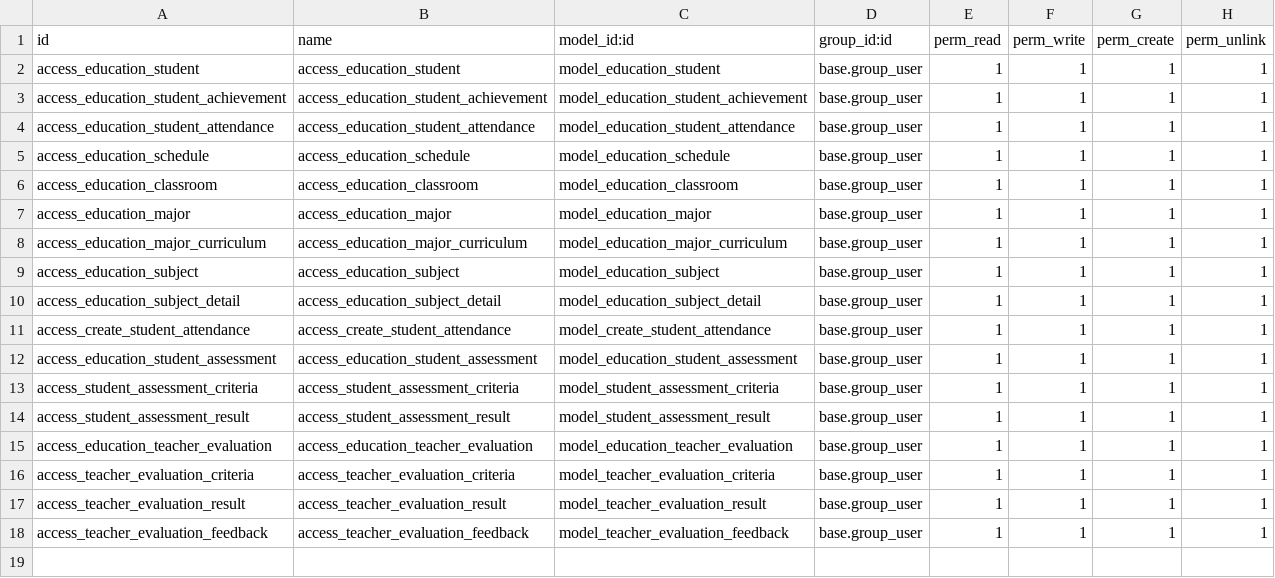
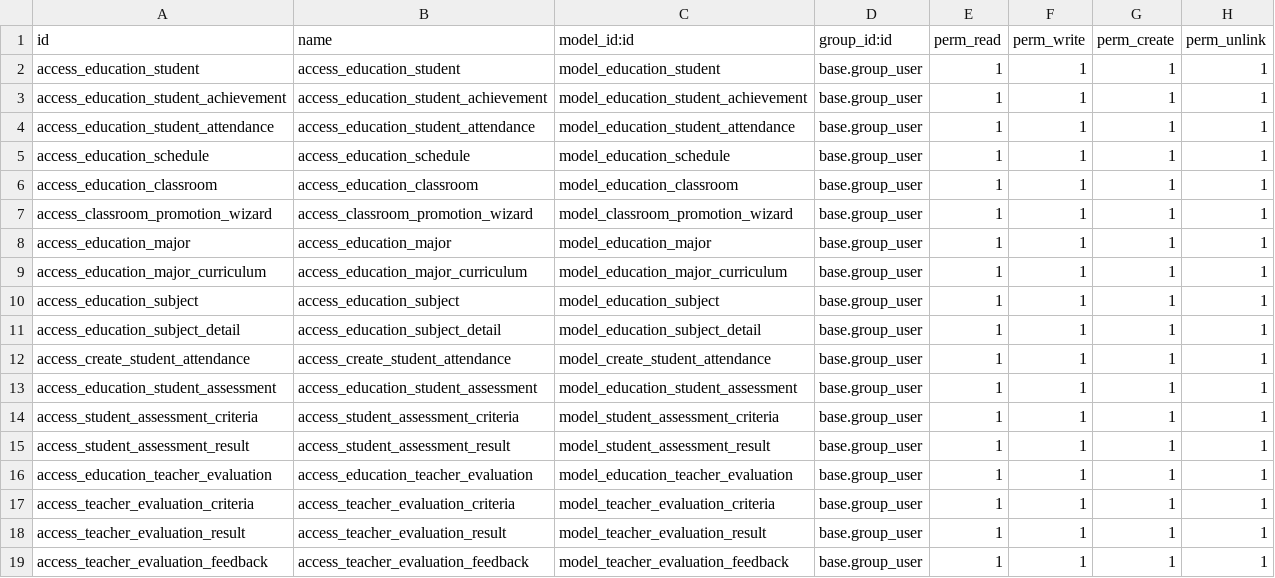
Before and after one commit to Ridho024/Odoo, a CSV file: custom_addons/education/education_management/security/ir.model.access.csv, drawn as a sheet.

Commit message:
feat: add classroom promotion system.

```diff
--- a/custom_addons/education/education_management/security/ir.model.access.csv
+++ b/custom_addons/education/education_management/security/ir.model.access.csv
@@ -6,2 +6,3 @@ access_education_schedule,access_education_schedule,model_education_schedule,bas
 access_education_classroom,access_education_classroom,model_education_classroom,base.group_user,1,1,1,1
+access_classroom_promotion_wizard,access_classroom_promotion_wizard,model_classroom_promotion_wizard,base.group_user,1,1,1,1
 access_education_major,access_education_major,model_education_major,base.group_user,1,1,1,1
```
Also changed, not shown: 6 other files.
